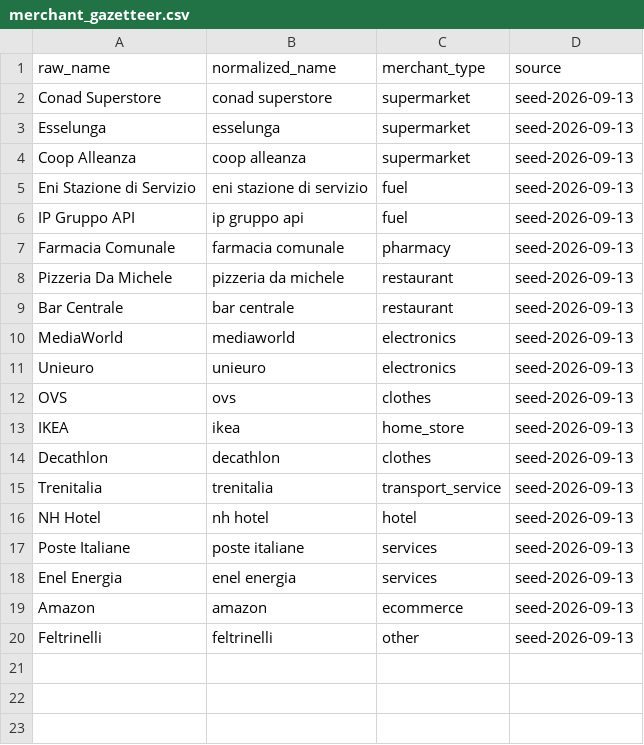
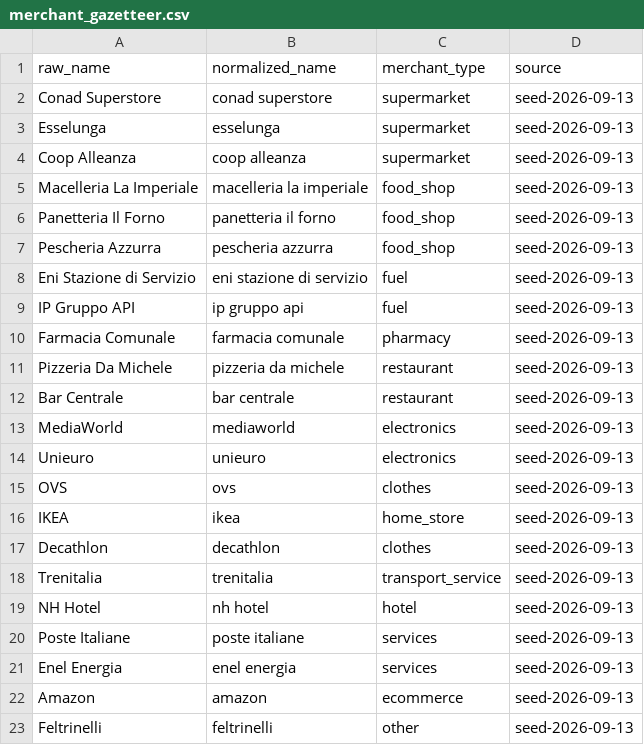
Before and after one commit to elchief84/receipt-ai, a CSV file: ml/data/merchant_gazetteer.csv, drawn as a sheet.

Commit message:
Macelleria -> groceries via nuovo merchant_type food_shop
- food_shop (macelleria/panetteria/pescheria) -> groceries in
  normalize py+dart, gazetteer, keyword fallback, ARCHITECTURE
- retrain: full acc 1.000 su unknown-merchant; spot macelleria 97%

```diff
--- a/ml/data/merchant_gazetteer.csv
+++ b/ml/data/merchant_gazetteer.csv
@@ -4,2 +4,5 @@ Esselunga,esselunga,supermarket,seed-2026-09-13
 Coop Alleanza,coop alleanza,supermarket,seed-2026-09-13
+Macelleria La Imperiale,macelleria la imperiale,food_shop,seed-2026-09-13
+Panetteria Il Forno,panetteria il forno,food_shop,seed-2026-09-13
+Pescheria Azzurra,pescheria azzurra,food_shop,seed-2026-09-13
 Eni Stazione di Servizio,eni stazione di servizio,fuel,seed-2026-09-13
```
Also changed, not shown: ml/data/seeds/merchants_seed.csv, ml/data/seeds/products_seed.csv, 10 other files.
